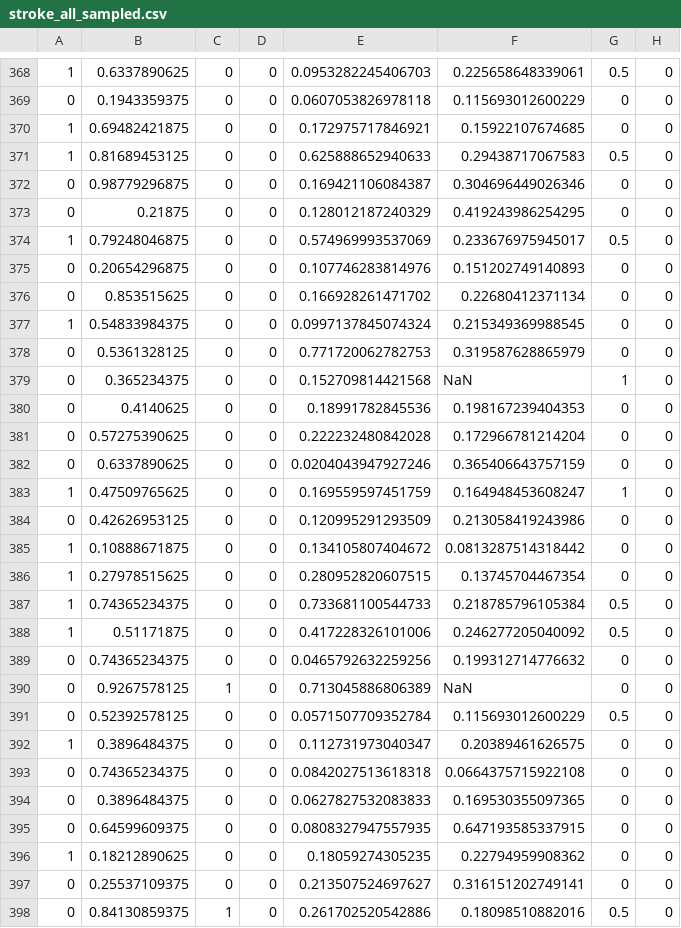
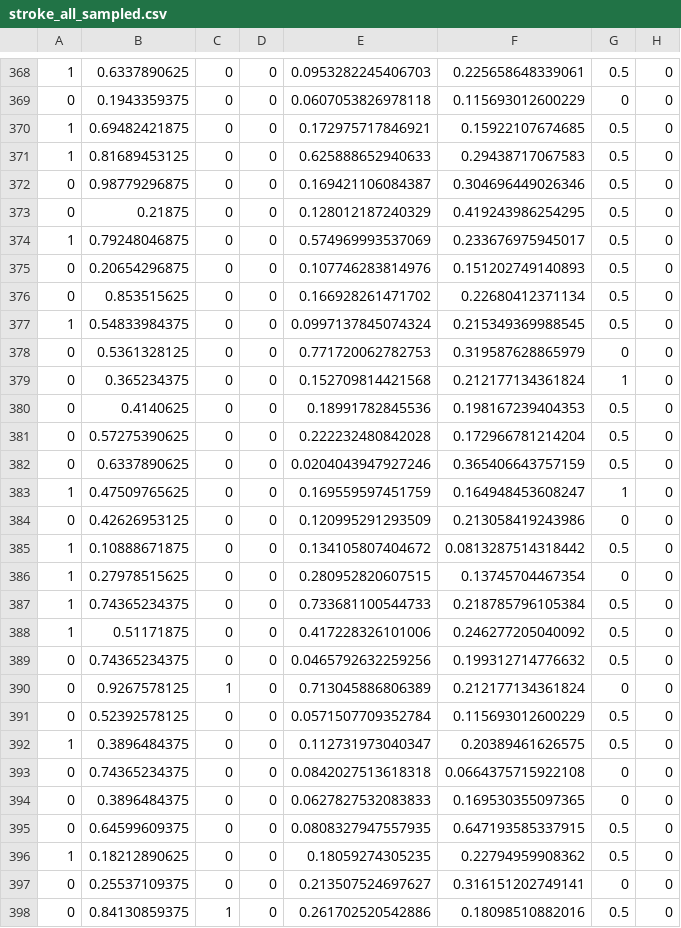
Before and after one commit to rjen99/UniCode, a CSV file: Proj3/data/stroke_all_sampled.csv, drawn as a sheet; only a part is shown, gaps mark what is left out; the diff covers the shown part only.

```diff
--- a/Proj3/data/stroke_all_sampled.csv
+++ b/Proj3/data/stroke_all_sampled.csv
@@ -369,18 +369,18 @@
 0,0.1943359375,0,0,0.0607053826978118,0.115693012600229,0,0
-1,0.69482421875,0,0,0.172975717846921,0.15922107674685,0,0
+1,0.69482421875,0,0,0.172975717846921,0.15922107674685,0.5,0
 1,0.81689453125,0,0,0.625888652940633,0.29438717067583,0.5,0
-0,0.98779296875,0,0,0.169421106084387,0.304696449026346,0,0
-0,0.21875,0,0,0.128012187240329,0.419243986254295,0,0
+0,0.98779296875,0,0,0.169421106084387,0.304696449026346,0.5,0
+0,0.21875,0,0,0.128012187240329,0.419243986254295,0.5,0
 1,0.79248046875,0,0,0.574969993537069,0.233676975945017,0.5,0
-0,0.20654296875,0,0,0.107746283814976,0.151202749140893,0,0
-0,0.853515625,0,0,0.166928261471702,0.22680412371134,0,0
-1,0.54833984375,0,0,0.0997137845074324,0.215349369988545,0,0
+0,0.20654296875,0,0,0.107746283814976,0.151202749140893,0.5,0
+0,0.853515625,0,0,0.166928261471702,0.22680412371134,0.5,0
+1,0.54833984375,0,0,0.0997137845074324,0.215349369988545,0.5,0
 0,0.5361328125,0,0,0.771720062782753,0.319587628865979,0,0
-0,0.365234375,0,0,0.152709814421568,NaN,1,0
-0,0.4140625,0,0,0.18991782845536,0.198167239404353,0,0
-0,0.57275390625,0,0,0.222232480842028,0.172966781214204,0,0
-0,0.6337890625,0,0,0.0204043947927246,0.365406643757159,0,0
+0,0.365234375,0,0,0.152709814421568,0.212177134361824,1,0
+0,0.4140625,0,0,0.18991782845536,0.198167239404353,0.5,0
+0,0.57275390625,0,0,0.222232480842028,0.172966781214204,0.5,0
+0,0.6337890625,0,0,0.0204043947927246,0.365406643757159,0.5,0
 1,0.47509765625,0,0,0.169559597451759,0.164948453608247,1,0
 0,0.42626953125,0,0,0.120995291293509,0.213058419243986,0,0
-1,0.10888671875,0,0,0.134105807404672,0.0813287514318442,0,0
+1,0.10888671875,0,0,0.134105807404672,0.0813287514318442,0.5,0
 1,0.27978515625,0,0,0.280952820607515,0.13745704467354,0,0
@@ -388,10 +388,10 @@
 1,0.51171875,0,0,0.417228326101006,0.246277205040092,0.5,0
-0,0.74365234375,0,0,0.0465792632259256,0.199312714776632,0,0
-0,0.9267578125,1,0,0.713045886806389,NaN,0,0
+0,0.74365234375,0,0,0.0465792632259256,0.199312714776632,0.5,0
+0,0.9267578125,1,0,0.713045886806389,0.212177134361824,0,0
 0,0.52392578125,0,0,0.0571507709352784,0.115693012600229,0.5,0
-1,0.3896484375,0,0,0.112731973040347,0.20389461626575,0,0
+1,0.3896484375,0,0,0.112731973040347,0.20389461626575,0.5,0
 0,0.74365234375,0,0,0.0842027513618318,0.0664375715922108,0,0
 0,0.3896484375,0,0,0.0627827532083833,0.169530355097365,0,0
-0,0.64599609375,0,0,0.0808327947557935,0.647193585337915,0,0
-1,0.18212890625,0,0,0.18059274305235,0.22794959908362,0,0
+0,0.64599609375,0,0,0.0808327947557935,0.647193585337915,0.5,0
+1,0.18212890625,0,0,0.18059274305235,0.22794959908362,0.5,0
 0,0.25537109375,0,0,0.213507524697627,0.316151202749141,0,0
```
Also changed, not shown: 141 edited cells elsewhere in this file, Proj3/data/stroke_all.csv, Proj3/data/stroke_false.csv, 8 other files.
